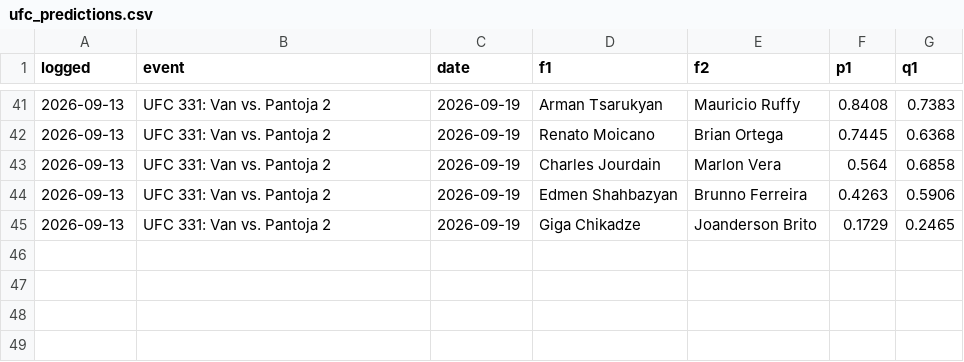
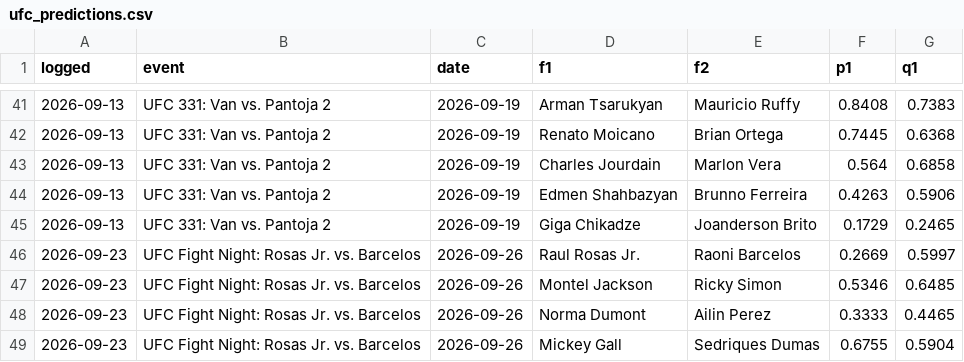
Before and after one commit to CheeseDagg/UFC-ODDS, a CSV file: Github/data/ufc_predictions.csv, drawn as a sheet; only a part is shown, gaps mark what is left out; the diff names each change by its address in the sheet, - before the commit and + after, or states it on an @@ line.

```diff
--- a/Github/data/ufc_predictions.csv
+++ b/Github/data/ufc_predictions.csv
+row 46: 2026-09-23 | UFC Fight Night: Rosas Jr. vs. Barcelos | 2026-09-26 | Raul Rosas Jr. | Raoni Barcelos | 0.2669 | 0.5997
+row 47: 2026-09-23 | UFC Fight Night: Rosas Jr. vs. Barcelos | 2026-09-26 | Montel Jackson | Ricky Simon | 0.5346 | 0.6485
+row 48: 2026-09-23 | UFC Fight Night: Rosas Jr. vs. Barcelos | 2026-09-26 | Norma Dumont | Ailin Perez | 0.3333 | 0.4465
+row 49: 2026-09-23 | UFC Fight Night: Rosas Jr. vs. Barcelos | 2026-09-26 | Mickey Gall | Sedriques Dumas | 0.6755 | 0.5904
```
Also changed, not shown: Github/data/ufc_graded.csv, Github/data/ufc_graded_blend.csv, 13 other files.
